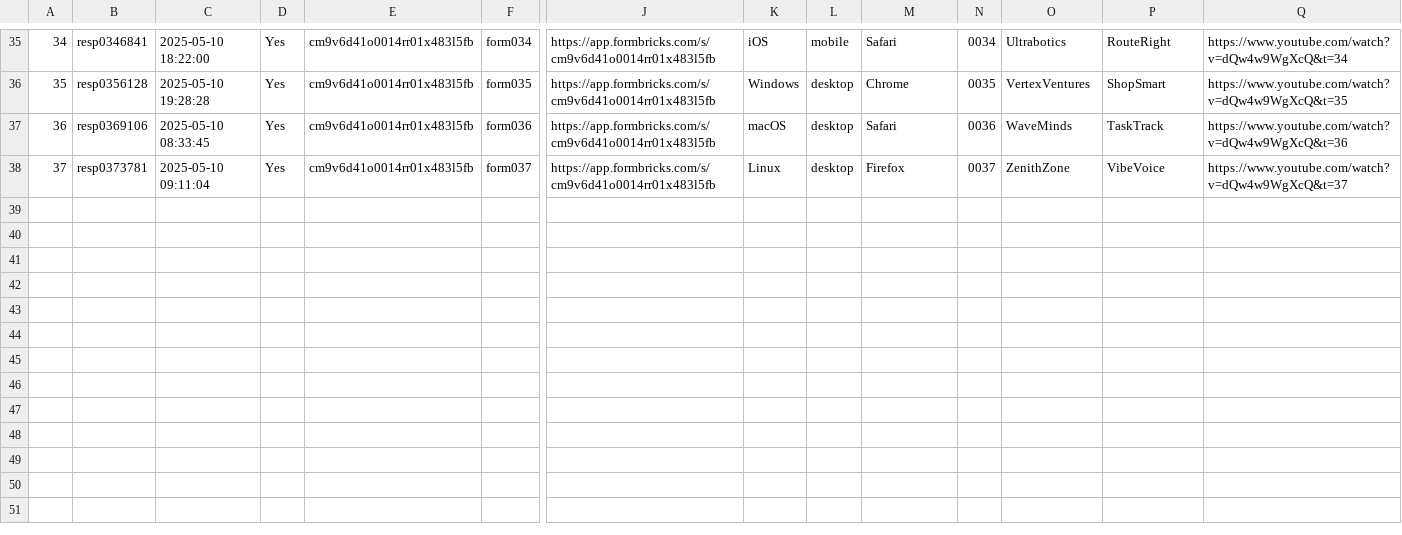
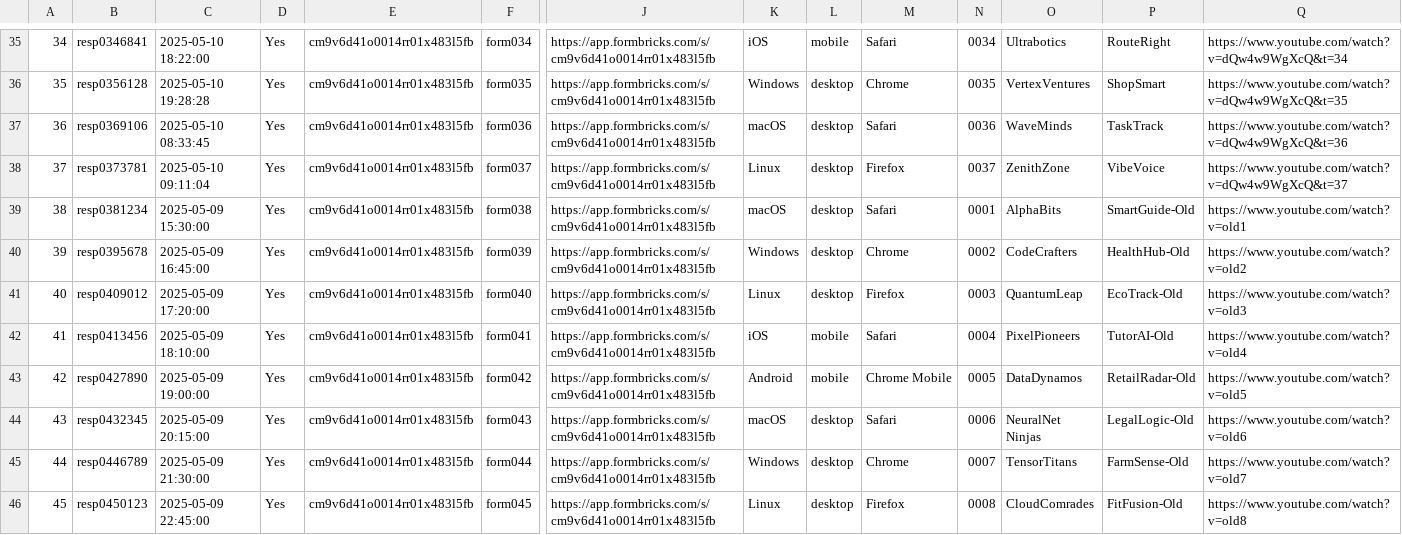
Before and after one commit to CDTM/cdtm-hacks, a CSV file: platform/submission/example_submissions.csv, drawn as a sheet; only a part is shown, gaps mark what is left out; rows hold the shown columns only; the diff names each change by its address in the sheet, - before the commit and + after, or states it on an @@ line.

Commit message:
Ignore duplicated submissions

```diff
--- a/platform/submission/example_submissions.csv
+++ b/platform/submission/example_submissions.csv
+row 39: 38 | resp0381234 | 2025-05-09 15:30:00 | Yes | cm9v6d41o0014rr01x483l5fb | form038 | https://app.formbricks.com/s/cm9v6d41o0014rr01x483l5fb | macOS | desktop | Safari | 0001 | AlphaBits | SmartGuide-Old | https://www.youtube.com/watch?v=old1
+row 40: 39 | resp0395678 | 2025-05-09 16:45:00 | Yes | cm9v6d41o0014rr01x483l5fb | form039 | https://app.formbricks.com/s/cm9v6d41o0014rr01x483l5fb | Windows | desktop | Chrome | 0002 | CodeCrafters | HealthHub-Old | https://www.youtube.com/watch?v=old2
+row 41: 40 | resp0409012 | 2025-05-09 17:20:00 | Yes | cm9v6d41o0014rr01x483l5fb | form040 | https://app.formbricks.com/s/cm9v6d41o0014rr01x483l5fb | Linux | desktop | Firefox | 0003 | QuantumLeap | EcoTrack-Old | https://www.youtube.com/watch?v=old3
+row 42: 41 | resp0413456 | 2025-05-09 18:10:00 | Yes | cm9v6d41o0014rr01x483l5fb | form041 | https://app.formbricks.com/s/cm9v6d41o0014rr01x483l5fb | iOS | mobile | Safari | 0004 | PixelPioneers | TutorAI-Old | https://www.youtube.com/watch?v=old4
+row 43: 42 | resp0427890 | 2025-05-09 19:00:00 | Yes | cm9v6d41o0014rr01x483l5fb | form042 | https://app.formbricks.com/s/cm9v6d41o0014rr01x483l5fb | Android | mobile | Chrome Mobile | 0005 | DataDynamos | RetailRadar-Old | https://www.youtube.com/watch?v=old5
+row 44: 43 | resp0432345 | 2025-05-09 20:15:00 | Yes | cm9v6d41o0014rr01x483l5fb | form043 | https://app.formbricks.com/s/cm9v6d41o0014rr01x483l5fb | macOS | desktop | Safari | 0006 | NeuralNet Ninjas | LegalLogic-Old | https://www.youtube.com/watch?v=old6
+row 45: 44 | resp0446789 | 2025-05-09 21:30:00 | Yes | cm9v6d41o0014rr01x483l5fb | form044 | https://app.formbricks.com/s/cm9v6d41o0014rr01x483l5fb | Windows | desktop | Chrome | 0007 | TensorTitans | FarmSense-Old | https://www.youtube.com/watch?v=old7
+row 46: 45 | resp0450123 | 2025-05-09 22:45:00 | Yes | cm9v6d41o0014rr01x483l5fb | form045 | https://app.formbricks.com/s/cm9v6d41o0014rr01x483l5fb | Linux | desktop | Firefox | 0008 | CloudComrades | FitFusion-Old | https://www.youtube.com/watch?v=old8
```
Also changed, not shown: 4 other files.
